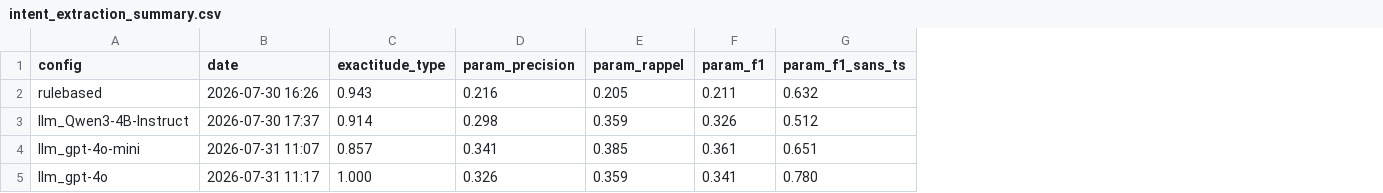
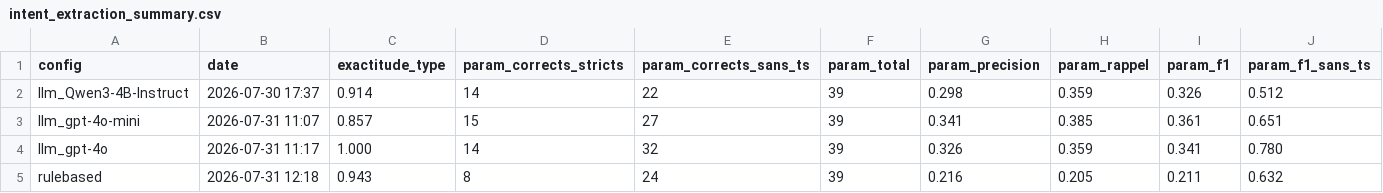
Before and after one commit to Swordsouler/SC4VEUnity, a CSV file: BenchmarkResults/intent_extraction_summary.csv, drawn as a sheet; only a part is shown; removed rows and columns are numbered as before the commit, all else as after; rows hold the shown columns only; the diff names each change by its address in the sheet, - before the commit and + after, or states it on an @@ line.

```diff
--- a/BenchmarkResults/intent_extraction_summary.csv
+++ b/BenchmarkResults/intent_extraction_summary.csv
+column D (param_corrects_stricts), rows 2-4: 14 | 15 | 14
+column E (param_corrects_sans_ts), rows 2-4: 22 | 27 | 32
+column F (param_total), rows 2-4: all 39
-row 2: rulebased | 2026-07-30 16:26 | 0.943 | 0.216 | 0.205 | 0.211 | 0.632
+row 5: rulebased | 2026-07-31 12:18 | 0.943 | 8 | 24 | 39 | 0.216 | 0.205 | 0.211 | 0.632
```
Also changed, not shown: BenchmarkResults/intent_extraction_rulebased_cases.csv, 6 other files.
